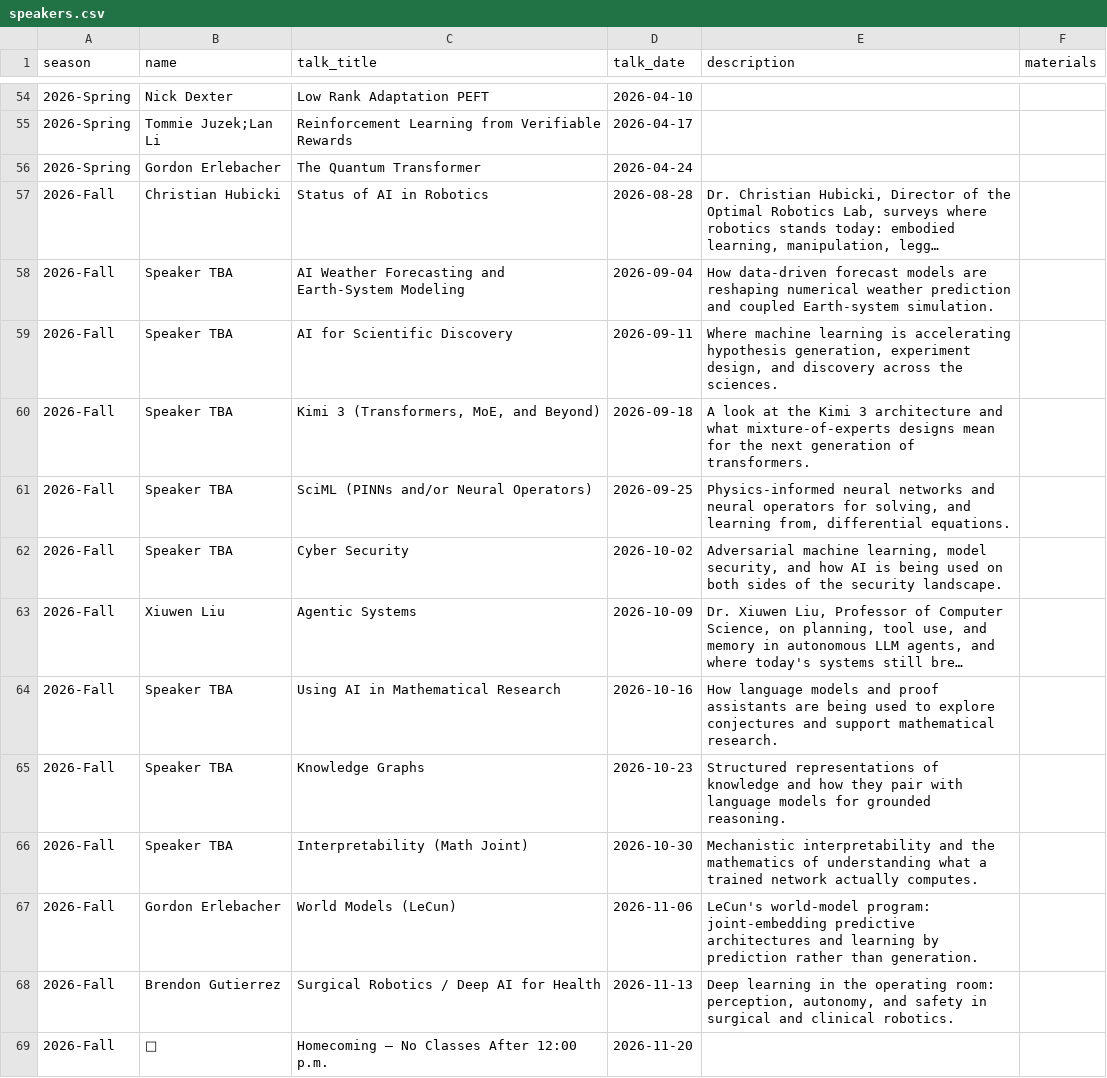
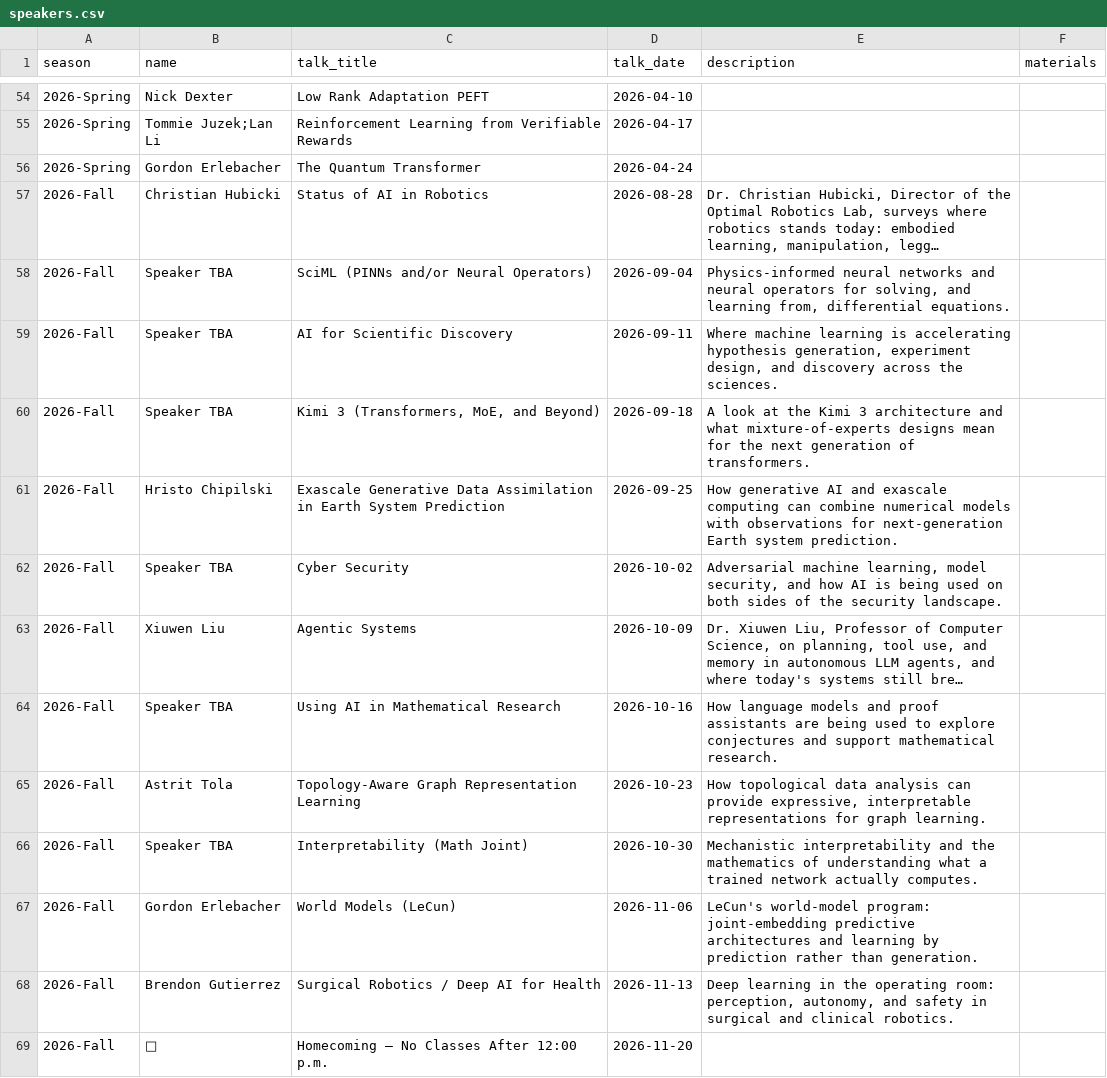
Before and after one commit to fsu-ml/fsu-ml.github.io, a CSV file: data/speakers.csv, drawn as a sheet; only a part is shown, gaps mark what is left out; long unchanged cells end in …; the diff names each change by its address in the sheet, - before the commit and + after, or states it on an @@ line.

Commit message:
Update Fall 2026 seminar speakers

```diff
--- a/data/speakers.csv
+++ b/data/speakers.csv
-C58 (talk_title): AI Weather Forecasting and Earth-System Modeling
+C58 (talk_title): SciML (PINNs and/or Neural Operators)
-E58 (description): How data-driven forecast models are reshaping numerical weather prediction and coupled Earth-system simulation.
+E58 (description): Physics-informed neural networks and neural operators for solving, and learning from, differential equations.
-B61 (name): Speaker TBA
+B61 (name): Hristo Chipilski
-C61 (talk_title): SciML (PINNs and/or Neural Operators)
+C61 (talk_title): Exascale Generative Data Assimilation in Earth System Prediction
-E61 (description): Physics-informed neural networks and neural operators for solving, and learning from, differential equations.
+E61 (description): How generative AI and exascale computing can combine numerical models with observations for next-generation Earth system prediction.
-B65 (name): Speaker TBA
+B65 (name): Astrit Tola
-C65 (talk_title): Knowledge Graphs
+C65 (talk_title): Topology-Aware Graph Representation Learning
-E65 (description): Structured representations of knowledge and how they pair with language models for grounded reasoning.
+E65 (description): How topological data analysis can provide expressive, interpretable representations for graph learning.
```
Also changed, not shown: data/speaker-profiles.csv, 2 other files.
